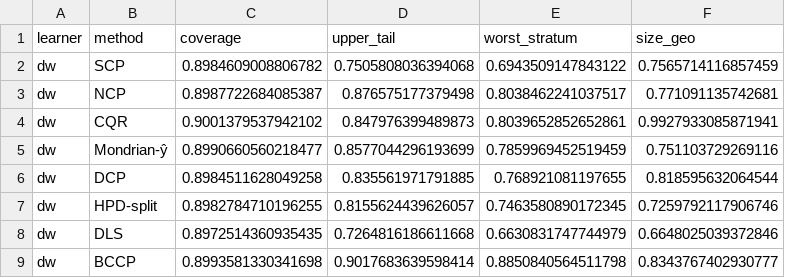
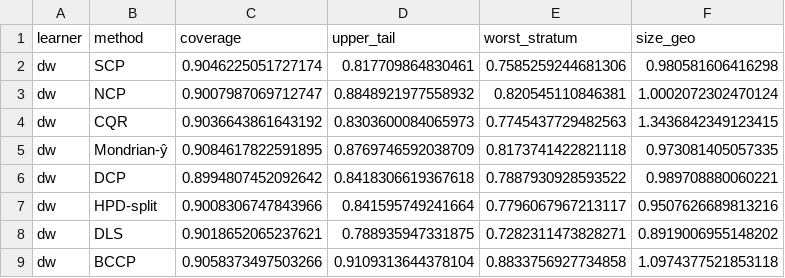
Before and after one commit to Bhargavteja-9779/p_c1_2, a CSV file: Target_Journal_Submission/tables/T9_dw_summary.csv, drawn as a sheet; only a part is shown; the diff covers the shown part only.

```diff
--- a/Target_Journal_Submission/tables/T9_dw_summary.csv
+++ b/Target_Journal_Submission/tables/T9_dw_summary.csv
@@ -1,9 +1,9 @@
 learner,method,coverage,upper_tail,worst_stratum,size_geo
-dw,SCP,0.8984609008806782,0.7505808036394068,0.6943509147843122,0.7565714116857459
-dw,NCP,0.8987722684085387,0.876575177379498,0.8038462241037517,0.771091135742681
-dw,CQR,0.9001379537942102,0.847976399489873,0.8039652852652861,0.9927933085871941
-dw,Mondrian-ŷ,0.8990660560218477,0.8577044296193699,0.7859969452519459,0.751103729269116
-dw,DCP,0.8984511628049258,0.835561971791885,0.768921081197655,0.818595632064544
-dw,HPD-split,0.8982784710196255,0.8155624439626057,0.7463580890172345,0.7259792117906746
-dw,DLS,0.8972514360935435,0.7264816186611668,0.6630831747744979,0.6648025039372846
-dw,BCCP,0.8993581330341698,0.9017683639598414,0.8850840564511798,0.8343767402930777
+dw,SCP,0.9046225051727174,0.817709864830461,0.7585259244681306,0.980581606416298
+dw,NCP,0.9007987069712747,0.8848921977558932,0.820545110846381,1.0002072302470124
+dw,CQR,0.9036643861643192,0.8303600084065973,0.7745437729482563,1.3436842349123415
+dw,Mondrian-ŷ,0.9084617822591895,0.8769746592038709,0.8173741422821118,0.973081405057335
+dw,DCP,0.8994807452092642,0.8418306619367618,0.7887930928593522,0.989708880060221
+dw,HPD-split,0.9008306747843966,0.841595749241664,0.7796067967213117,0.9507626689813216
+dw,DLS,0.9018652065237621,0.788935947331875,0.7282311473828271,0.8919006955148202
+dw,BCCP,0.9058373497503266,0.9109313644378104,0.8833756927734858,1.0974377521853118
```
Also changed, not shown: 16 edited cells elsewhere in this file, Target_Journal_Submission/tables/T13b_alert_tests.csv, Target_Journal_Submission/tables/T9_dw_tests.csv, 35 other files.
